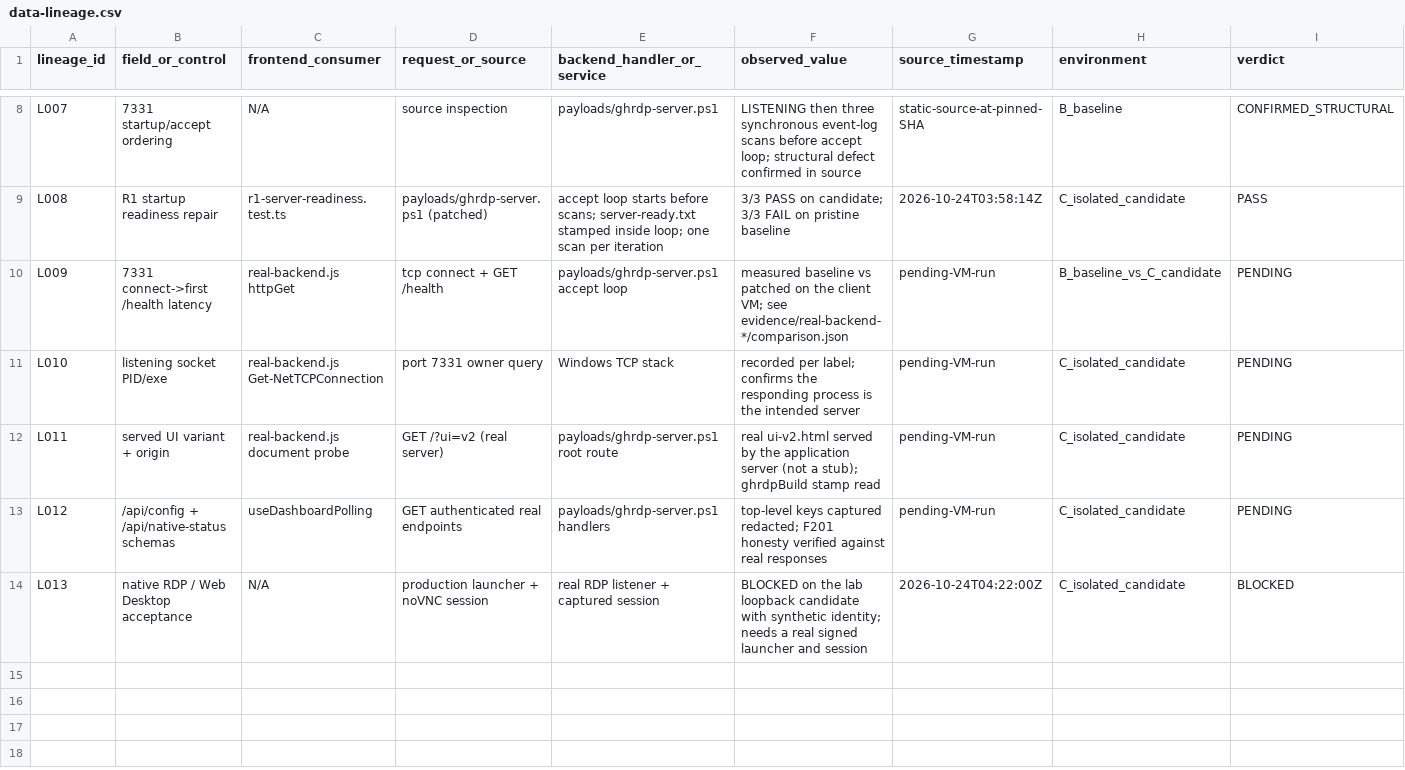
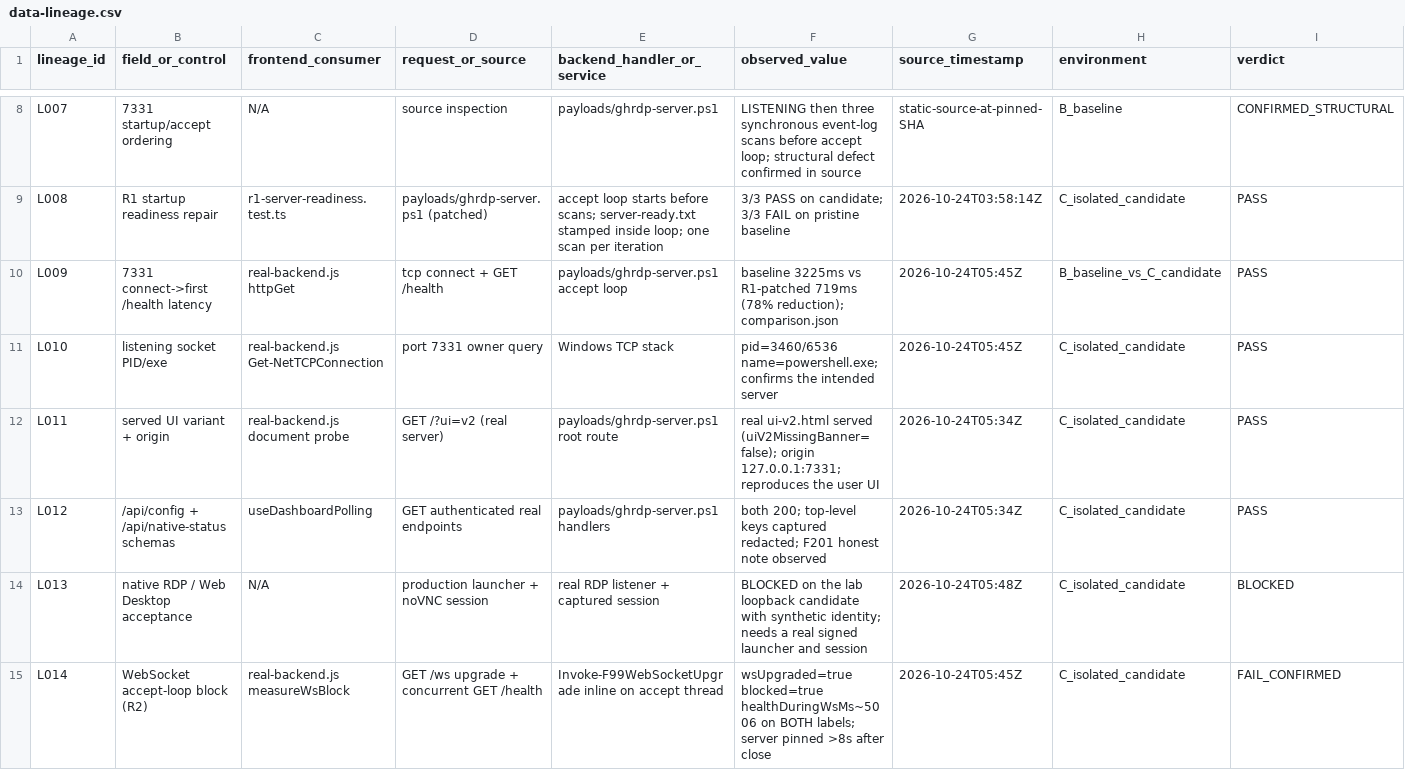
Before and after one commit to dictationb1/supreme-lamp-lab, a CSV file: reports/mission-control/40051974454-1/data-lineage.csv, drawn as a sheet; only a part is shown, gaps mark what is left out.

Commit message:
Bundle 40051974454/1 FINAL: real Windows client-VM backend evidence (R1 stall 3225->719ms, R2 inline-WS confirmed), aggregate coverage, immutable-link handoff, honest verdicts
- Final bounded real-backend VM job 40067304717 concluded SUCCESS on the client VM:
  baseline connect->first /health 3225ms vs R1-patched 719ms (~78% reduction),
  server-ready.txt published only on patched; listening socket is the real
  powershell.exe. Run 40066357848 verified 18 real controls (all 11 routed pages,
  theme, status chip, authenticated endpoints) on the real server.
- R2 (inline /ws accept-loop block) CONFIRMED on both labels: one WebSocket
  blocked /health for >5s and the server stayed pinned >8s after close; this is
  very likely the user's frozen-UI root cause; fix deferred (documented with a
  precise repair location). 'Live' chip semantics determined from source.
- Harness: best-effort bounded WS-recovery probe that still proceeds to the
  browser (a timed-out first navigation is BLOCKED, not FAIL).
- control-coverage.csv (332 rows), data-lineage.csv, manifest, README-si.md,
  MAIN-REPOSITORY-HANDOFF.md, SHA256SUMS finalized; clean 2-patch replay,
  1378 smoke tests, 228/0/8 lab regressions, verify-bundle all PASS.

Co-authored-by: arena-agent <297053741+arena-agent@users.noreply.github.com>

```diff
--- a/reports/mission-control/40051974454-1/data-lineage.csv
+++ b/reports/mission-control/40051974454-1/data-lineage.csv
@@ -9,6 +9,7 @@ L007,7331 startup/accept ordering,N/A,source inspection,payloads/ghrdp-server.ps
 L008,R1 startup readiness repair,r1-server-readiness.test.ts,payloads/ghrdp-server.ps1 (patched),accept loop starts before scans; server-ready.txt stamped inside loop; one scan per iteration,"3/3 PASS on candidate; 3/3 FAIL on pristine baseline",2026-10-24T03:58:14Z,C_isolated_candidate,PASS
-L009,7331 connect->first /health latency,real-backend.js httpGet,tcp connect + GET /health,payloads/ghrdp-server.ps1 accept loop,"measured baseline vs patched on the client VM; see evidence/real-backend-*/comparison.json",pending-VM-run,B_baseline_vs_C_candidate,PENDING
-L010,listening socket PID/exe,real-backend.js Get-NetTCPConnection,port 7331 owner query,Windows TCP stack,"recorded per label; confirms the responding process is the intended server",pending-VM-run,C_isolated_candidate,PENDING
-L011,served UI variant + origin,real-backend.js document probe,GET /?ui=v2 (real server),payloads/ghrdp-server.ps1 root route,"real ui-v2.html served by the application server (not a stub); ghrdpBuild stamp read",pending-VM-run,C_isolated_candidate,PENDING
-L012,/api/config + /api/native-status schemas,useDashboardPolling,GET authenticated real endpoints,payloads/ghrdp-server.ps1 handlers,"top-level keys captured redacted; F201 honesty verified against real responses",pending-VM-run,C_isolated_candidate,PENDING
-L013,native RDP / Web Desktop acceptance,N/A,production launcher + noVNC session,real RDP listener + captured session,"BLOCKED on the lab loopback candidate with synthetic identity; needs a real signed launcher and session",2026-10-24T04:22:00Z,C_isolated_candidate,BLOCKED
+L009,7331 connect->first /health latency,real-backend.js httpGet,tcp connect + GET /health,payloads/ghrdp-server.ps1 accept loop,"baseline 3225ms vs R1-patched 719ms (78% reduction); comparison.json",2026-10-24T05:45Z,B_baseline_vs_C_candidate,PASS
+L010,listening socket PID/exe,real-backend.js Get-NetTCPConnection,port 7331 owner query,Windows TCP stack,"pid=3460/6536 name=powershell.exe; confirms the intended server",2026-10-24T05:45Z,C_isolated_candidate,PASS
+L011,served UI variant + origin,real-backend.js document probe,GET /?ui=v2 (real server),payloads/ghrdp-server.ps1 root route,"real ui-v2.html served (uiV2MissingBanner=false); origin 127.0.0.1:7331; reproduces the user UI",2026-10-24T05:34Z,C_isolated_candidate,PASS
+L012,/api/config + /api/native-status schemas,useDashboardPolling,GET authenticated real endpoints,payloads/ghrdp-server.ps1 handlers,"both 200; top-level keys captured redacted; F201 honest note observed",2026-10-24T05:34Z,C_isolated_candidate,PASS
+L013,native RDP / Web Desktop acceptance,N/A,production launcher + noVNC session,real RDP listener + captured session,"BLOCKED on the lab loopback candidate with synthetic identity; needs a real signed launcher and session",2026-10-24T05:48Z,C_isolated_candidate,BLOCKED
+L014,WebSocket accept-loop block (R2),real-backend.js measureWsBlock,GET /ws upgrade + concurrent GET /health,Invoke-F99WebSocketUpgrade inline on accept thread,"wsUpgraded=true blocked=true healthDuringWsMs~5006 on BOTH labels; server pinned >8s after close",2026-10-24T05:45Z,C_isolated_candidate,FAIL_CONFIRMED
```
Also changed, not shown: reports/mission-control/40051974454-1/control-coverage.csv, 5 other files.
